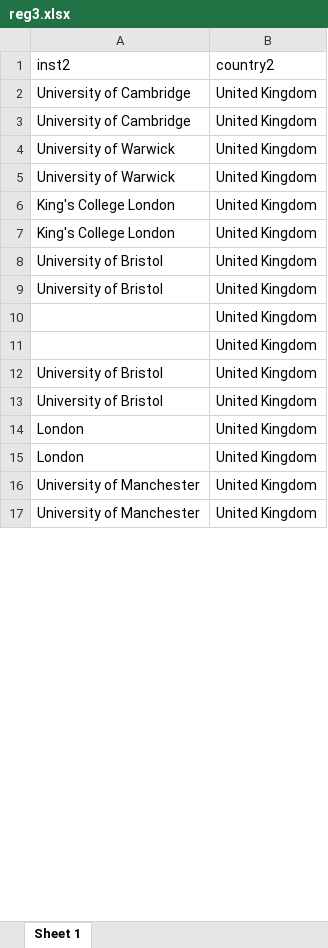
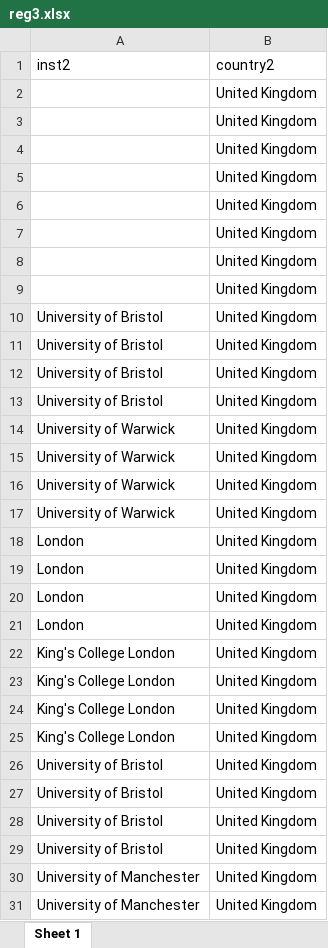
Before and after one commit to baselbiometrics/home, an Excel workbook: talks/20250824/reg3.xlsx, sheet Sheet 1, drawn as a sheet; only a part is shown; values as stored, in another font and other column widths than the file's, no borders; the diff covers the shown part only; the diff names each change by its address in the sheet, - before the commit and + after, or states it on an @@ line.

```diff
--- a/talks/20250824/reg3.xlsx (sheet Sheet 1)
+++ b/talks/20250824/reg3.xlsx (sheet Sheet 1)
@@ row 2 moved to row 34: University of Cambridge @@
@@ row 3 moved to row 35: University of Cambridge @@
@@ row 10 moved to row 2: United Kingdom @@
@@ row 11 moved to row 3: United Kingdom @@
@@ row 18 moved to row 4: United Kingdom @@
@@ row 19 moved to row 5: United Kingdom @@
+row 6:  | United Kingdom
+row 7:  | United Kingdom
+row 8:  | United Kingdom
+row 9:  | United Kingdom
+row 10: University of Bristol | United Kingdom
+row 11: University of Bristol | United Kingdom
+row 12: University of Bristol | United Kingdom
+row 13: University of Bristol | United Kingdom
+row 16: University of Warwick | United Kingdom
+row 17: University of Warwick | United Kingdom
@@ row 14 moved to row 18: London @@
@@ row 15 moved to row 19: London @@
+row 20: London | United Kingdom
+row 21: London | United Kingdom
+row 22: King's College London | United Kingdom
+row 23: King's College London | United Kingdom
```
Also changed, not shown: other rows of this sheet, 1 other file.
